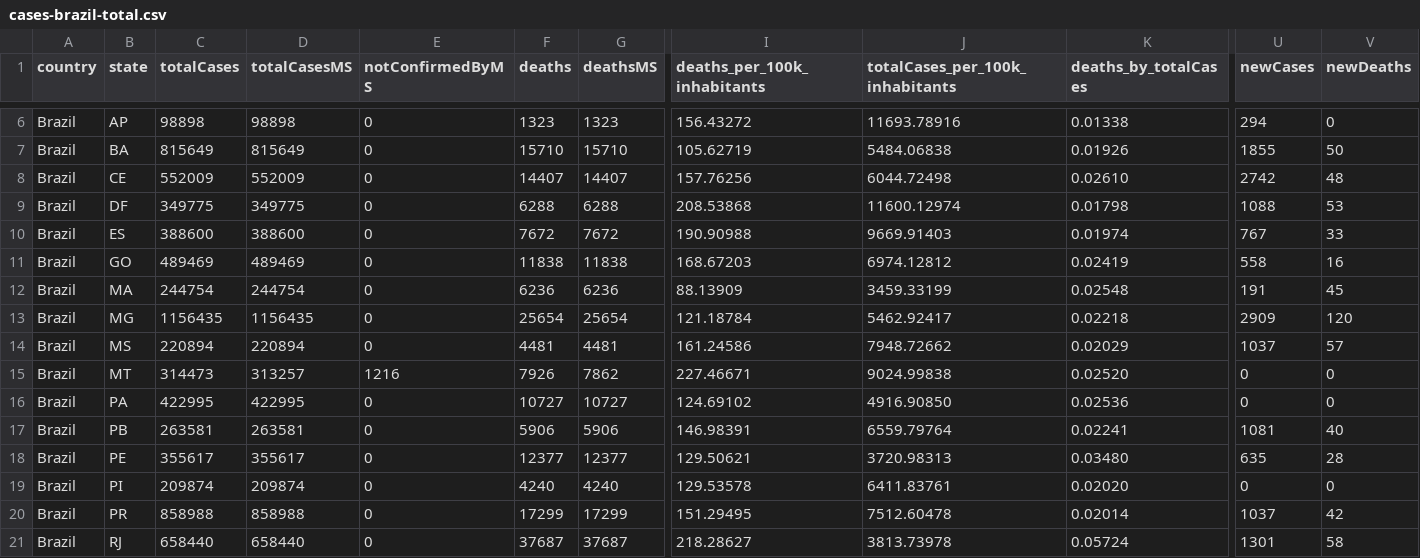
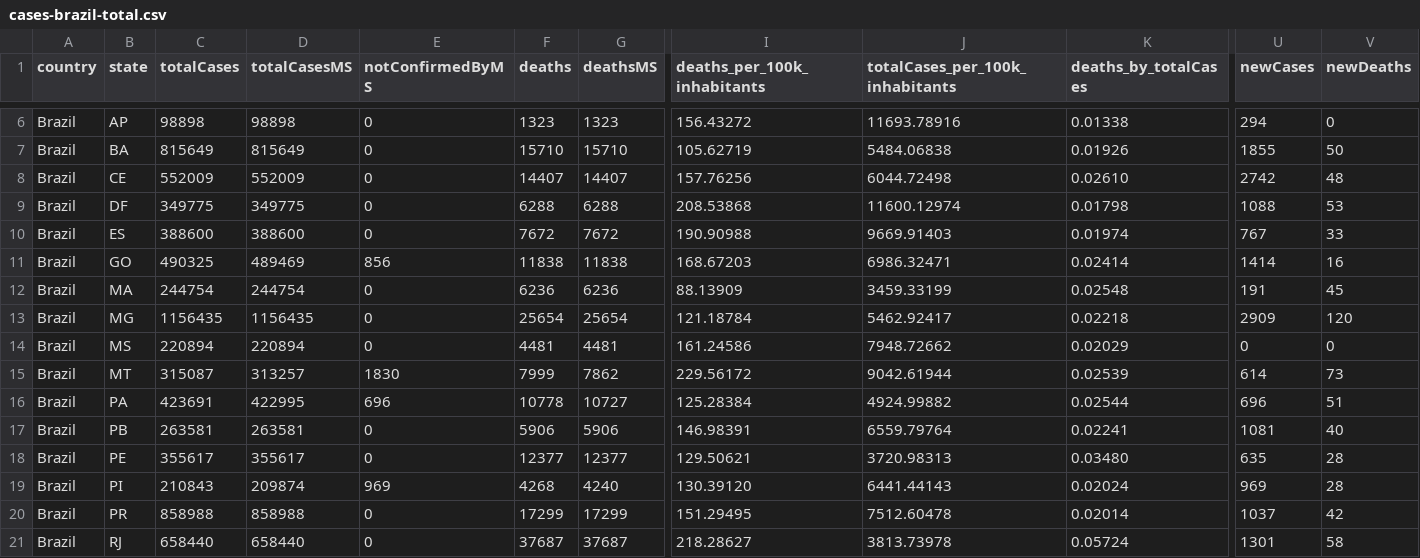
Before and after one commit to spdrio/covid19br, a CSV file: cases-brazil-total.csv, drawn as a sheet; only a part is shown, gaps mark what is left out; the diff covers the shown part only; the diff names each change by its address in the sheet, - before the commit and + after, or states it on an @@ line.

```diff
--- a/cases-brazil-total.csv
+++ b/cases-brazil-total.csv
-C11 (totalCases): 489469
+C11 (totalCases): 490325
-E11 (notConfirmedByMS): 0
+E11 (notConfirmedByMS): 856
-J11 (totalCases_per_100k_inhabitants): 6974.12812
+J11 (totalCases_per_100k_inhabitants): 6986.32471
-K11 (deaths_by_totalCases): 0.02419
+K11 (deaths_by_totalCases): 0.02414
-U11 (newCases): 558
+U11 (newCases): 1414
-U14 (newCases): 1037
+U14 (newCases): 0
-V14 (newDeaths): 57
+V14 (newDeaths): 0
-C15 (totalCases): 314473
+C15 (totalCases): 315087
-E15 (notConfirmedByMS): 1216
+E15 (notConfirmedByMS): 1830
-F15 (deaths): 7926
+F15 (deaths): 7999
-I15 (deaths_per_100k_inhabitants): 227.46671
+I15 (deaths_per_100k_inhabitants): 229.56172
-J15 (totalCases_per_100k_inhabitants): 9024.99838
+J15 (totalCases_per_100k_inhabitants): 9042.61944
-K15 (deaths_by_totalCases): 0.02520
+K15 (deaths_by_totalCases): 0.02539
-U15 (newCases): 0
+U15 (newCases): 614
-V15 (newDeaths): 0
+V15 (newDeaths): 73
-C16 (totalCases): 422995
+C16 (totalCases): 423691
-E16 (notConfirmedByMS): 0
+E16 (notConfirmedByMS): 696
-F16 (deaths): 10727
+F16 (deaths): 10778
-I16 (deaths_per_100k_inhabitants): 124.69102
+I16 (deaths_per_100k_inhabitants): 125.28384
-J16 (totalCases_per_100k_inhabitants): 4916.90850
+J16 (totalCases_per_100k_inhabitants): 4924.99882
-K16 (deaths_by_totalCases): 0.02536
+K16 (deaths_by_totalCases): 0.02544
-U16 (newCases): 0
+U16 (newCases): 696
-V16 (newDeaths): 0
+V16 (newDeaths): 51
-C19 (totalCases): 209874
+C19 (totalCases): 210843
-E19 (notConfirmedByMS): 0
+E19 (notConfirmedByMS): 969
-F19 (deaths): 4240
+F19 (deaths): 4268
-I19 (deaths_per_100k_inhabitants): 129.53578
+I19 (deaths_per_100k_inhabitants): 130.39120
-J19 (totalCases_per_100k_inhabitants): 6411.83761
+J19 (totalCases_per_100k_inhabitants): 6441.44143
-K19 (deaths_by_totalCases): 0.02020
+K19 (deaths_by_totalCases): 0.02024
-U19 (newCases): 0
+U19 (newCases): 969
-V19 (newDeaths): 0
+V19 (newDeaths): 28
```
Also changed, not shown: 12 edited cells elsewhere in this file, cases-brazil-cities.csv, cases-gps.csv, 4 other files.
